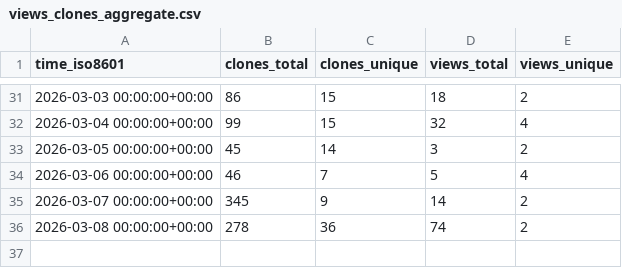
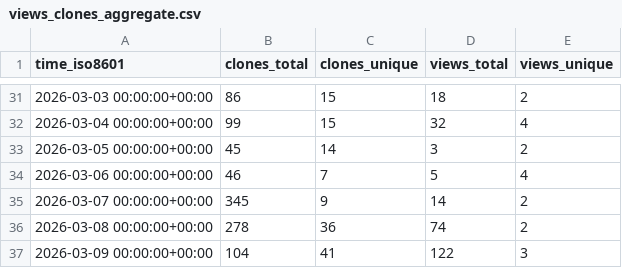
Before and after one commit to nbernardo/dlt-client, a CSV file: nbernardo/dlt-client/ghrs-data/views_clones_aggregate.csv, drawn as a sheet; only a part is shown, gaps mark what is left out.

```diff
--- a/nbernardo/dlt-client/ghrs-data/views_clones_aggregate.csv
+++ b/nbernardo/dlt-client/ghrs-data/views_clones_aggregate.csv
@@ -36 +36,2 @@ time_iso8601,clones_total,clones_unique,views_total,views_unique
 2026-03-08 00:00:00+00:00,278,36,74,2
+2026-03-09 00:00:00+00:00,104,41,122,3
```
Also changed, not shown: 1 other file.
